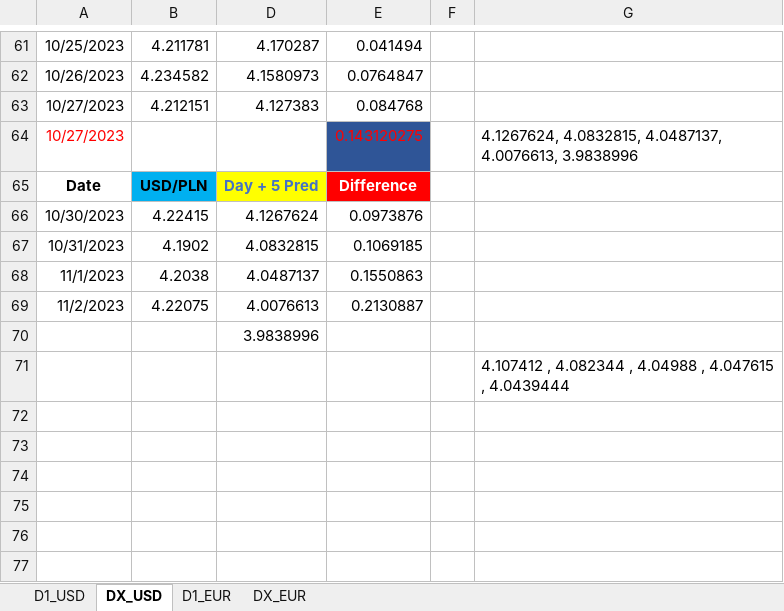
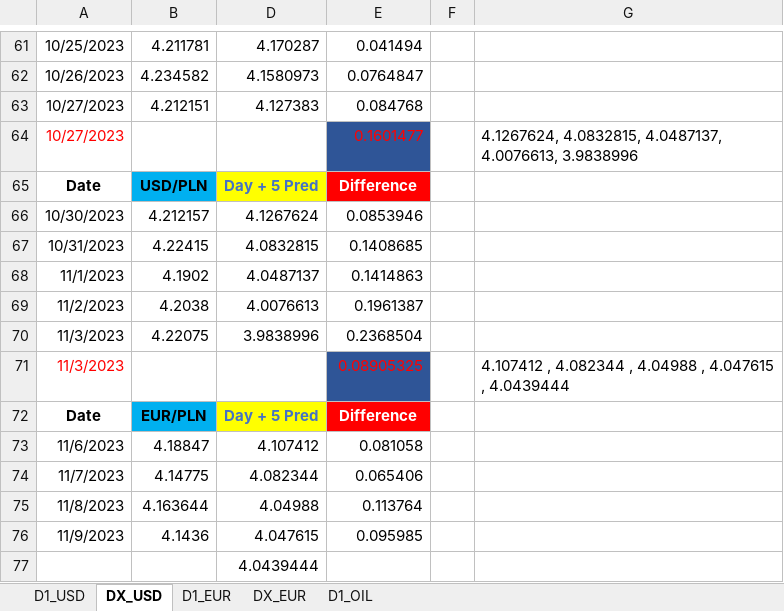
Before and after one commit to Mike7205/lstm1, an Excel workbook: LSTM_mv.xlsx, sheet DX_USD, drawn as a sheet; only a part is shown, gaps mark what is left out; values as stored, in another font and other column widths than the file's, no borders; charts and pictures not drawn; removed rows and columns are numbered as before the commit, all else as after; the diff names each change by its address in the sheet, - before the commit and + after, or states it on an @@ line.

```diff
--- a/LSTM_mv.xlsx (sheet DX_USD)
+++ b/LSTM_mv.xlsx (sheet DX_USD)
+sheet tab: D1_OIL
-E64: 0.143120275
+E64: 0.1601477
-B66: 4.22415
+B66: 4.212157
-E66: 0.0973876
+E66: 0.0853946
-B67: 4.1902
+B67: 4.22415
-E67: 0.1069185
+E67: 0.1408685
-B68: 4.2038
+B68: 4.1902
-E68: 0.1550863
+E68: 0.1414863
-B69: 4.22075
+B69: 4.2038
-E69: 0.2130887
+E69: 0.1961387
+row 70: 11/3/2023 | 4.22075 | 3.9838996 | 0.2368504
+row 71: 11/3/2023 |  |  | 0.08905325 |  | 4.107412 , 4.082344 , 4.04988 , 4.047615 , 4.0439444
+row 72: Date | EUR/PLN | Day + 5 Pred | Difference
+row 73: 11/6/2023 | 4.18847 | 4.107412 | 0.081058
+row 74: 11/7/2023 | 4.14775 | 4.082344 | 0.065406
+row 75: 11/8/2023 | 4.163644 | 4.04988 | 0.113764
+row 76: 11/9/2023 | 4.1436 | 4.047615 | 0.095985
-D77: 3.9838996
+D77: 4.0439444
-row 71:  |  |  |  |  | 4.107412 , 4.082344 , 4.04988 , 4.047615 , 4.0439444
```
Also changed, not shown: sheet DX_EUR, sheet D1_EUR, sheet D1_USD.
